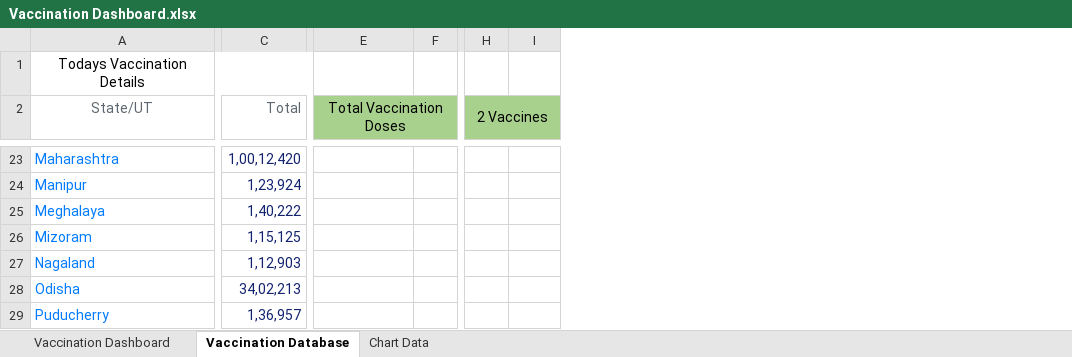
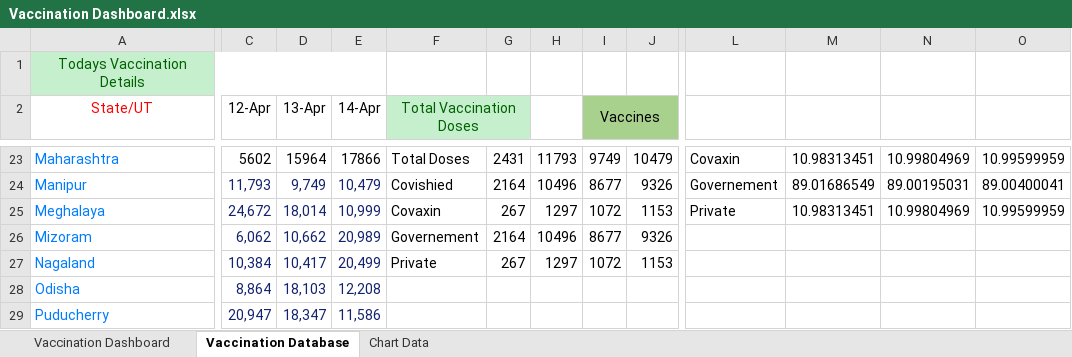
Before and after one commit to krishna-NIT/COVID-19-Vaccination-Dashboard, an Excel workbook: Vaccination Dashboard.xlsx, sheet Vaccination Database, drawn as a sheet; only a part is shown, gaps mark what is left out; values as stored, in another font and other column widths than the file's, no borders; charts and pictures not drawn; removed rows and columns are numbered as before the commit, all else as after; the diff covers the shown part only; the diff names each change by its address in the sheet, - before the commit and + after, or states it on an @@ line.

```diff
--- a/Vaccination Dashboard.xlsx (sheet Vaccination Database)
+++ b/Vaccination Dashboard.xlsx (sheet Vaccination Database)
-column C (Total), rows 23-29: 1,00,12,420 | 1,23,924 | 1,40,222 | 1,15,125 | 1,12,903 | 34,02,213 | 1,36,957
+column C (12-Apr), rows 23-29: 5602 | 11,793 | 24,672 | 6,062 | 10,384 | 8,864 | 20,947
+column D (13-Apr), rows 23-29: 15964 | 9,749 | 18,014 | 10,662 | 10,417 | 18,103 | 18,347
+column E (14-Apr), rows 23-29: 17866 | 10,479 | 10,999 | 20,989 | 20,499 | 12,208 | 11,586
+column H, rows 23-27: 11793 | 10496 | 1297 | 10496 | 1297
+column L, rows 23-25: Covaxin | Governement | Private
+column M, rows 23-25: 10.98313451 | 89.01686549 | 10.98313451
+column N, rows 23-25: 10.99804969 | 89.00195031 | 10.99804969
+column O, rows 23-25: 10.99599959 | 89.00400041 | 10.99599959
@@ A1 fill: none → #C6EFCE, text colour: black → #006100 @@
-A2 text colour: #5E676F
+A2 text colour: #FF0000
-F2 text colour: black
+F2 text colour: #006100
-F2:G2 fill: #A9D18E
+F2:G2 fill: #C6EFCE
-I2: 2 Vaccines
+I2: Vaccines
-F23 (Total Vaccination Doses): (empty)
+F23 (Total Vaccination Doses): Total Doses
-G23: (empty)
+G23: 2431
-I23 (Vaccines): (empty)
+I23 (Vaccines): 9749
-J23: (empty)
+J23: 10479
-F24 (Total Vaccination Doses): (empty)
+F24 (Total Vaccination Doses): Covishied
-G24: (empty)
+G24: 2164
-I24 (Vaccines): (empty)
+I24 (Vaccines): 8677
-J24: (empty)
+J24: 9326
-F25 (Total Vaccination Doses): (empty)
+F25 (Total Vaccination Doses): Covaxin
-G25: (empty)
+G25: 267
-I25 (Vaccines): (empty)
+I25 (Vaccines): 1072
-J25: (empty)
+J25: 1153
-F26 (Total Vaccination Doses): (empty)
+F26 (Total Vaccination Doses): Governement
-G26: (empty)
+G26: 2164
-I26 (Vaccines): (empty)
+I26 (Vaccines): 8677
-J26: (empty)
+J26: 9326
-F27 (Total Vaccination Doses): (empty)
+F27 (Total Vaccination Doses): Private
-G27: (empty)
+G27: 267
-I27 (Vaccines): (empty)
+I27 (Vaccines): 1072
-J27: (empty)
+J27: 1153
```
Also changed, not shown: 1 added row, 2 added columns, 2 removed columns, 31 edited cells, cell formats and merged cells elsewhere in this sheet, sheet Chart Data, sheet Vaccination Dashboard, charts or pictures, 2 other files.
